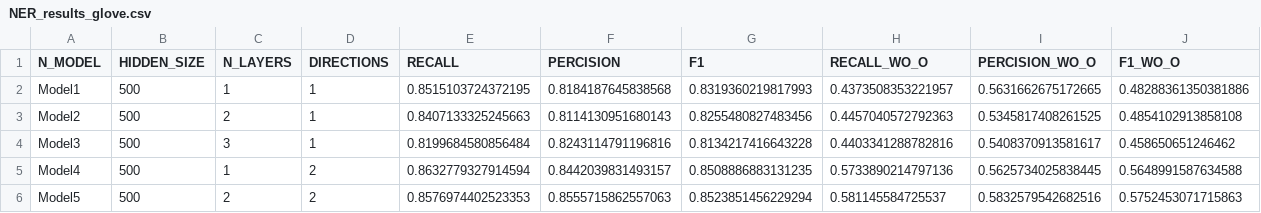
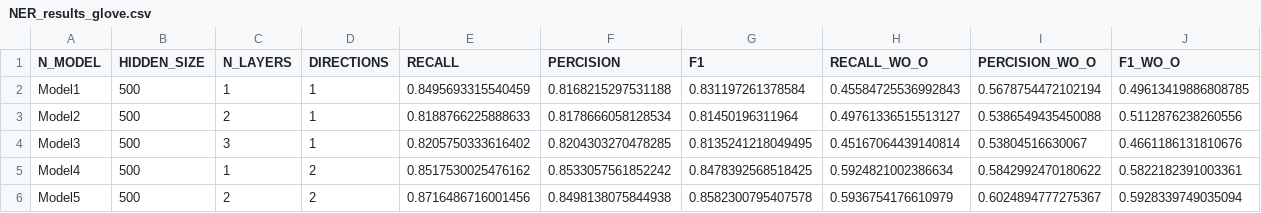
Before and after one commit to NLP-Reichman/assignment-3-roei-ben, a CSV file: NER_results_glove.csv, drawn as a sheet; only a part is shown; the diff covers the shown part only.

```diff
--- a/NER_results_glove.csv
+++ b/NER_results_glove.csv
@@ -1,6 +1,6 @@
 N_MODEL,HIDDEN_SIZE,N_LAYERS,DIRECTIONS,RECALL,PERCISION,F1,RECALL_WO_O,PERCISION_WO_O,F1_WO_O
-Model1,500,1,1,0.8515103724372195,0.8184187645838568,0.8319360219817993,0.4373508353221957,0.5631662675172665,0.48288361350381886
-Model2,500,2,1,0.8407133325245663,0.8114130951680143,0.8255480827483456,0.4457040572792363,0.5345817408261525,0.4854102913858108
-Model3,500,3,1,0.8199684580856484,0.8243114791196816,0.8134217416643228,0.4403341288782816,0.5408370913581617,0.458650651246462
-Model4,500,1,2,0.8632779327914594,0.8442039831493157,0.8508886883131235,0.5733890214797136,0.5625734025838445,0.5648991587634588
-Model5,500,2,2,0.8576974402523353,0.8555715862557063,0.8523851456229294,0.581145584725537,0.5832579542682516,0.5752453071715863
+Model1,500,1,1,0.8495693315540459,0.8168215297531188,0.831197261378584,0.45584725536992843,0.5678754472102194,0.49613419886808785
+Model2,500,2,1,0.8188766225888633,0.8178666058128534,0.81450196311964,0.49761336515513127,0.5386549435450088,0.5112876238260556
+Model3,500,3,1,0.8205750333616402,0.8204303270478285,0.8135241218049495,0.45167064439140814,0.53804516630067,0.4661186131810676
+Model4,500,1,2,0.8517530025476162,0.8533057561852242,0.8478392568518425,0.5924821002386634,0.5842992470180622,0.5822182391003361
+Model5,500,2,2,0.8716486716001456,0.8498138075844938,0.8582300795407578,0.5936754176610979,0.6024894777275367,0.5928339749035094
```
Also changed, not shown: 24 edited cells elsewhere in this file, NER_results.csv, 1 other file.
